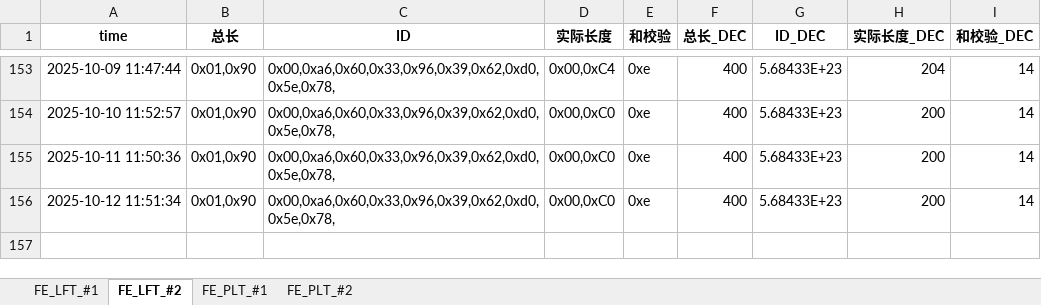
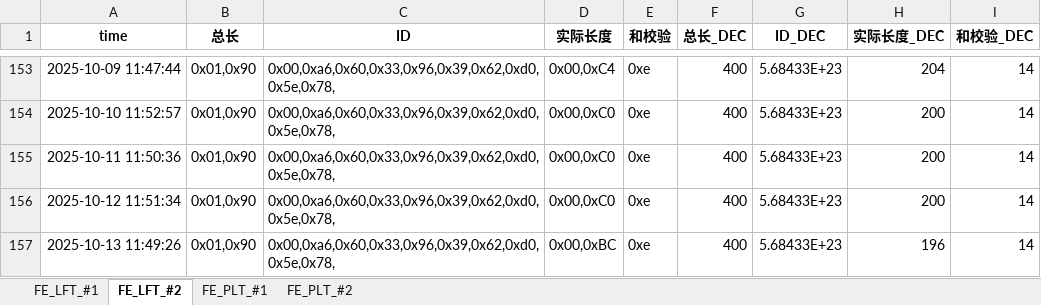
Before and after one commit to weichencsu/tbo_may2025, an Excel workbook: FE2025May_Database_update.xlsx, sheet FE_LFT_#2, drawn as a sheet; only a part is shown, gaps mark what is left out; values as stored, in another font and other column widths than the file's, no borders; the diff names each change by its address in the sheet, - before the commit and + after, or states it on an @@ line.

```diff
--- a/FE2025May_Database_update.xlsx (sheet FE_LFT_#2)
+++ b/FE2025May_Database_update.xlsx (sheet FE_LFT_#2)
+row 157: 2025-10-13 11:49:26 | 0x01,0x90 | 0x00,0xa6,0x60,0x33,0x96,0x39,0x62,0xd0,0x5e,0x78, | 0x00,0xBC | 0xe | 400 | 5.68433E+23 | 196 | 14
```
Also changed, not shown: sheet FE_PLT_#1, sheet FE_PLT_#2, sheet FE_LFT_#1.
